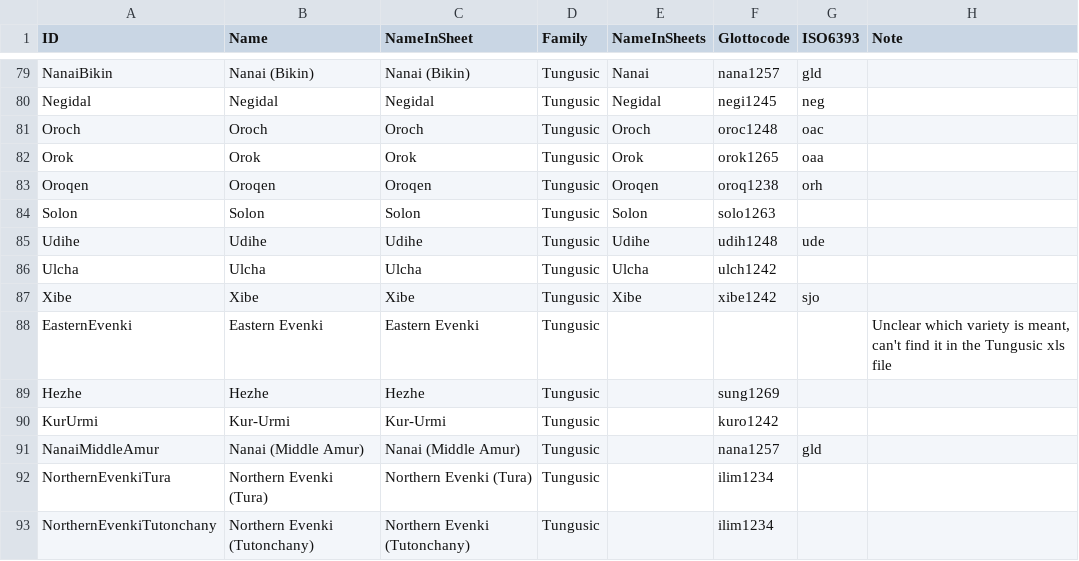
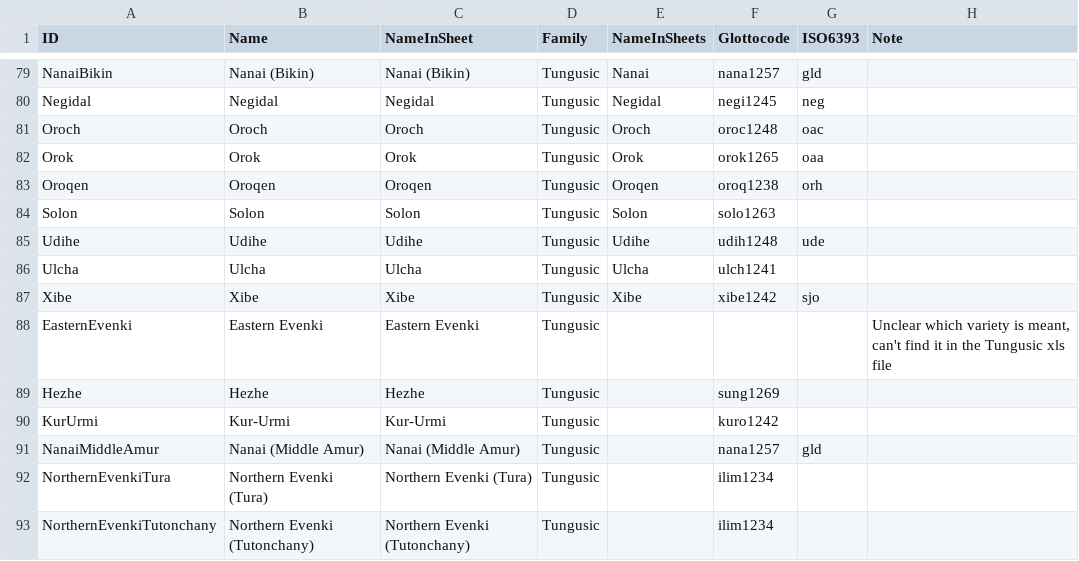
Before and after one commit to lexibank/robbeetstriangulation, a TSV file: etc/languages.tsv, drawn as a sheet; only a part is shown, gaps mark what is left out.

Commit message:
Update languages.tsv
change from clade to specific language

```diff
--- a/etc/languages.tsv
+++ b/etc/languages.tsv
@@ -85,3 +85,3 @@ Solon	Solon	Solon	Tungusic	Solon	solo1263
 Udihe	Udihe	Udihe	Tungusic	Udihe	udih1248 	ude	
-Ulcha	Ulcha	Ulcha	Tungusic	Ulcha	ulch1242   		
+Ulcha	Ulcha	Ulcha	Tungusic	Ulcha	ulch1241   		
 Xibe	Xibe	Xibe	Tungusic	Xibe	xibe1242 	sjo	
```
